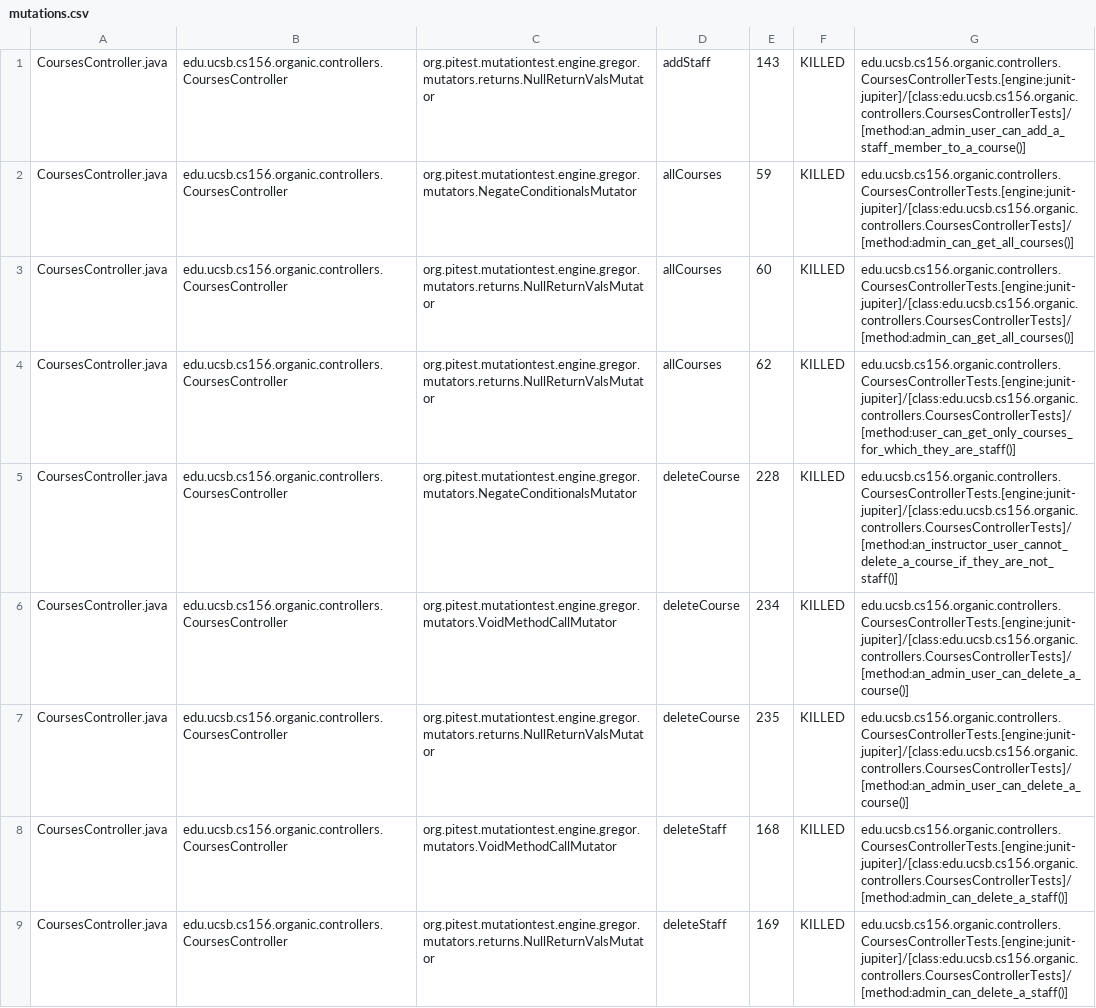
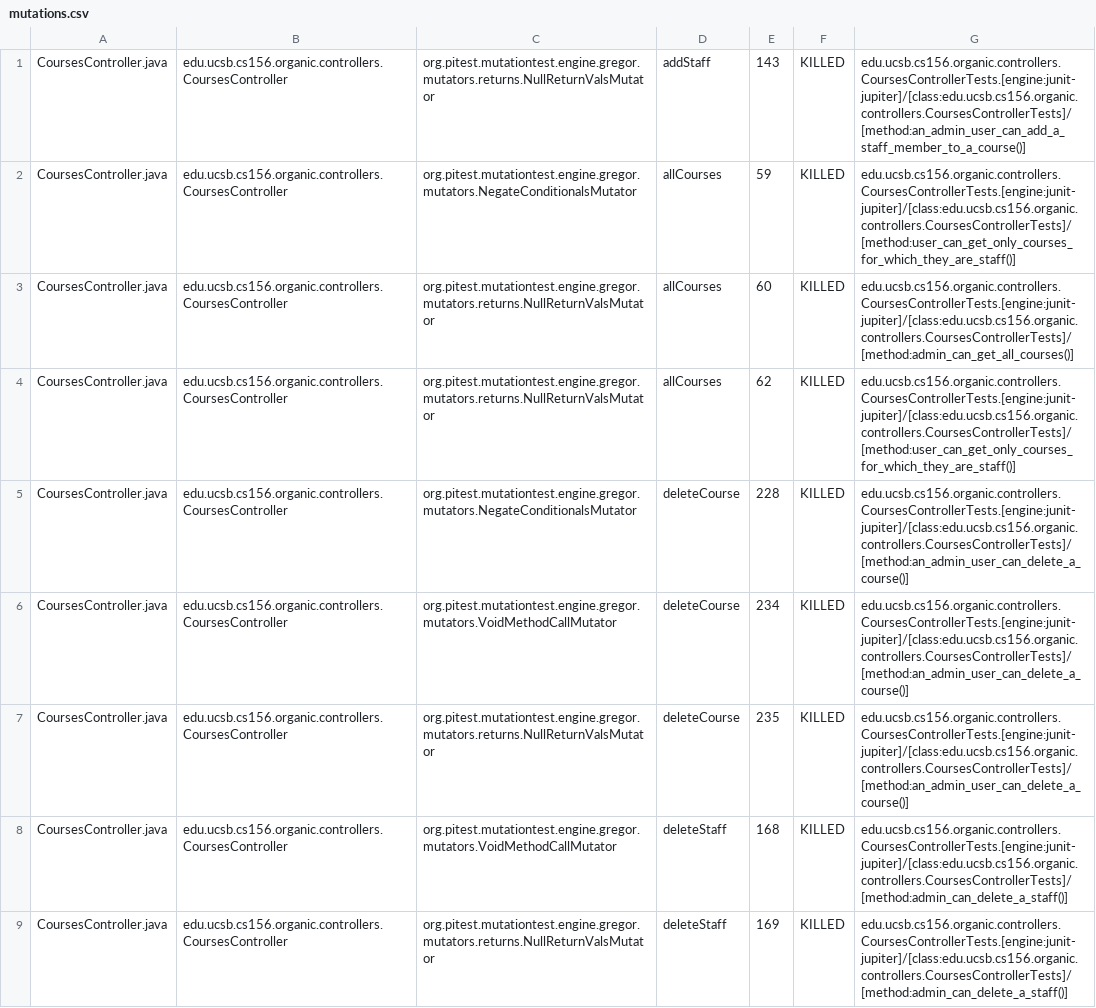
Before and after one commit to ucsb-cs156-s24/proj-organic-s24-5pm-2, a CSV file: prs/13/pitest/mutations.csv, drawn as a sheet; only a part is shown; the diff covers the shown part only.

Commit message:
Deploying to gh-pages from @ ucsb-cs156-s24/proj-organic-s24-5pm-2@73bd8dcfda04507e9e87baa9e0e7df20833c4384 🚀

```diff
--- a/prs/13/pitest/mutations.csv
+++ b/prs/13/pitest/mutations.csv
@@ -1,6 +1,6 @@
 CoursesController.java,edu.ucsb.cs156.organic.controllers.CoursesController,org.pitest.mutationtest.engine.gregor.mutators.returns.NullReturnValsMutator,addStaff,143,KILLED,edu.ucsb.cs156.organic.controllers.CoursesControllerTests.[engine:junit-jupiter]/[class:edu.ucsb.cs156.organic.controllers.CoursesControllerTests]/[method:an_admin_user_can_add_a_staff_member_to_a_course()]
-CoursesController.java,edu.ucsb.cs156.organic.controllers.CoursesController,org.pitest.mutationtest.engine.gregor.mutators.NegateConditionalsMutator,allCourses,59,KILLED,edu.ucsb.cs156.organic.controllers.CoursesControllerTests.[engine:junit-jupiter]/[class:edu.ucsb.cs156.organic.controllers.CoursesControllerTests]/[method:admin_can_get_all_courses()]
+CoursesController.java,edu.ucsb.cs156.organic.controllers.CoursesController,org.pitest.mutationtest.engine.gregor.mutators.NegateConditionalsMutator,allCourses,59,KILLED,edu.ucsb.cs156.organic.controllers.CoursesControllerTests.[engine:junit-jupiter]/[class:edu.ucsb.cs156.organic.controllers.CoursesControllerTests]/[method:user_can_get_only_courses_for_which_they_are_staff()]
 CoursesController.java,edu.ucsb.cs156.organic.controllers.CoursesController,org.pitest.mutationtest.engine.gregor.mutators.returns.NullReturnValsMutator,allCourses,60,KILLED,edu.ucsb.cs156.organic.controllers.CoursesControllerTests.[engine:junit-jupiter]/[class:edu.ucsb.cs156.organic.controllers.CoursesControllerTests]/[method:admin_can_get_all_courses()]
 CoursesController.java,edu.ucsb.cs156.organic.controllers.CoursesController,org.pitest.mutationtest.engine.gregor.mutators.returns.NullReturnValsMutator,allCourses,62,KILLED,edu.ucsb.cs156.organic.controllers.CoursesControllerTests.[engine:junit-jupiter]/[class:edu.ucsb.cs156.organic.controllers.CoursesControllerTests]/[method:user_can_get_only_courses_for_which_they_are_staff()]
-CoursesController.java,edu.ucsb.cs156.organic.controllers.CoursesController,org.pitest.mutationtest.engine.gregor.mutators.NegateConditionalsMutator,deleteCourse,228,KILLED,edu.ucsb.cs156.organic.controllers.CoursesControllerTests.[engine:junit-jupiter]/[class:edu.ucsb.cs156.organic.controllers.CoursesControllerTests]/[method:an_instructor_user_cannot_delete_a_course_if_they_are_not_staff()]
+CoursesController.java,edu.ucsb.cs156.organic.controllers.CoursesController,org.pitest.mutationtest.engine.gregor.mutators.NegateConditionalsMutator,deleteCourse,228,KILLED,edu.ucsb.cs156.organic.controllers.CoursesControllerTests.[engine:junit-jupiter]/[class:edu.ucsb.cs156.organic.controllers.CoursesControllerTests]/[method:an_admin_user_can_delete_a_course()]
 CoursesController.java,edu.ucsb.cs156.organic.controllers.CoursesController,org.pitest.mutationtest.engine.gregor.mutators.VoidMethodCallMutator,deleteCourse,234,KILLED,edu.ucsb.cs156.organic.controllers.CoursesControllerTests.[engine:junit-jupiter]/[class:edu.ucsb.cs156.organic.controllers.CoursesControllerTests]/[method:an_admin_user_can_delete_a_course()]
```
Also changed, not shown: 13 edited cells elsewhere in this file, 17 other files.
